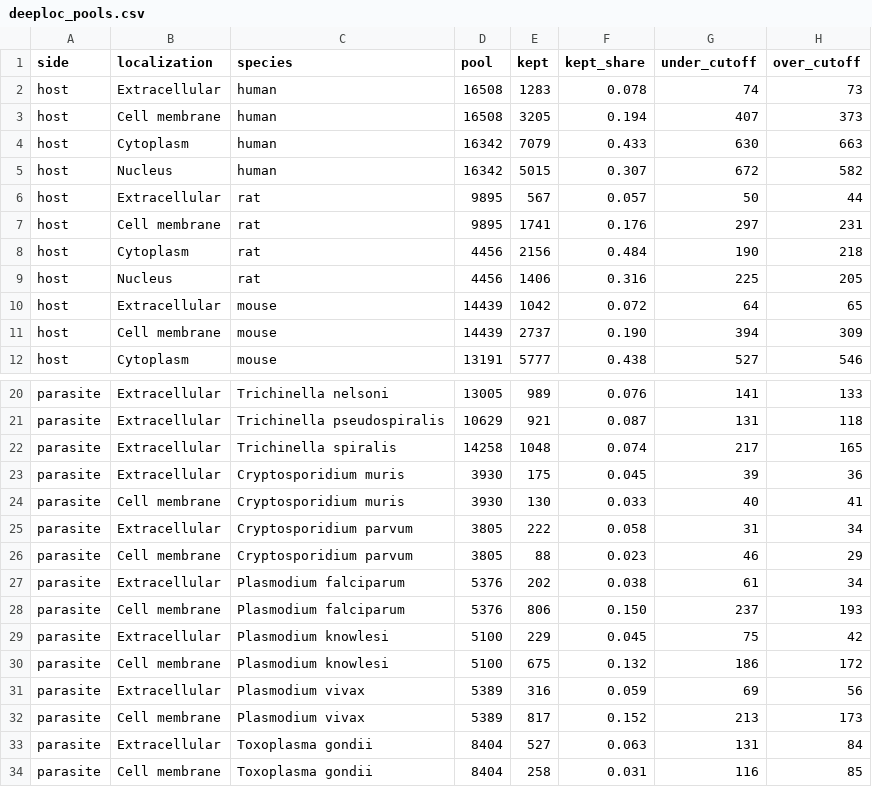
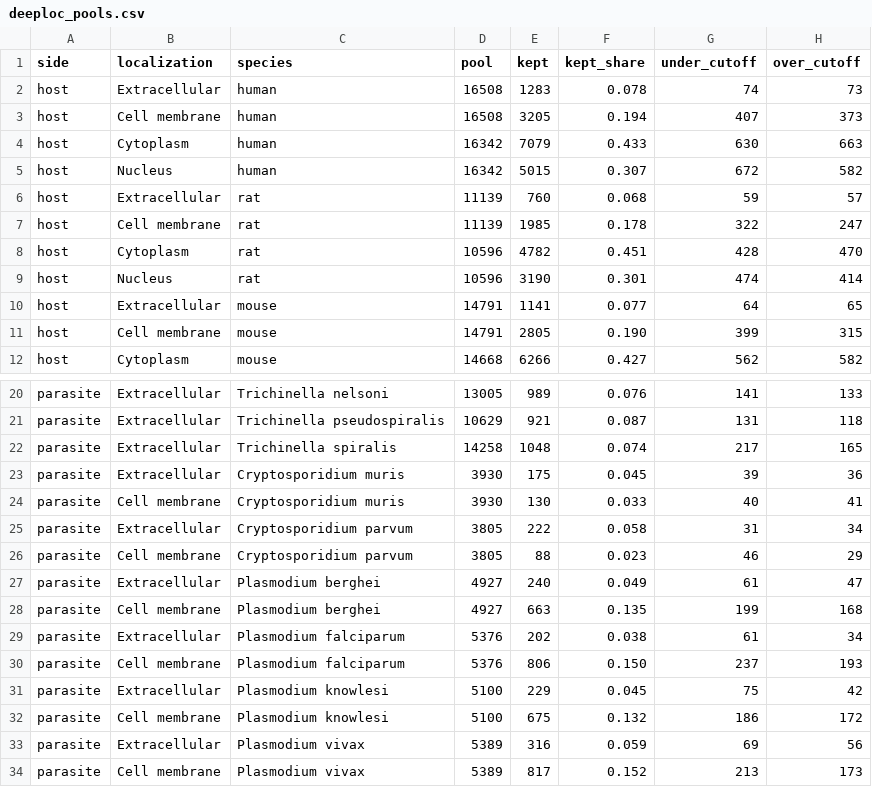
Before and after one commit to Multiomics-Analytics-Group/OrthoHPI2.0, a CSV file: paper/tables/deeploc_pools.csv, drawn as a sheet; only a part is shown, gaps mark what is left out; the shorter side is filled out with more unchanged rows; the diff covers the shown part only.

```diff
--- a/paper/tables/deeploc_pools.csv
+++ b/paper/tables/deeploc_pools.csv
@@ -5,8 +5,8 @@ host,Cytoplasm,human,16342,7079,0.433,630,663
 host,Nucleus,human,16342,5015,0.307,672,582
-host,Extracellular,rat,9895,567,0.057,50,44
-host,Cell membrane,rat,9895,1741,0.176,297,231
-host,Cytoplasm,rat,4456,2156,0.484,190,218
-host,Nucleus,rat,4456,1406,0.316,225,205
-host,Extracellular,mouse,14439,1042,0.072,64,65
-host,Cell membrane,mouse,14439,2737,0.190,394,309
-host,Cytoplasm,mouse,13191,5777,0.438,527,546
+host,Extracellular,rat,11139,760,0.068,59,57
+host,Cell membrane,rat,11139,1985,0.178,322,247
+host,Cytoplasm,rat,10596,4782,0.451,428,470
+host,Nucleus,rat,10596,3190,0.301,474,414
+host,Extracellular,mouse,14791,1141,0.077,64,65
+host,Cell membrane,mouse,14791,2805,0.190,399,315
+host,Cytoplasm,mouse,14668,6266,0.427,562,582
@@ -26,2 +26,4 @@ parasite,Extracellular,Cryptosporidium parvum,3805,222,0.058,31,34
 parasite,Cell membrane,Cryptosporidium parvum,3805,88,0.023,46,29
+parasite,Extracellular,Plasmodium berghei,4927,240,0.049,61,47
+parasite,Cell membrane,Plasmodium berghei,4927,663,0.135,199,168
 parasite,Extracellular,Plasmodium falciparum,5376,202,0.038,61,34
```
Also changed, not shown: 2 added rows and 5 edited cells elsewhere in this file, paper/tables/confidence.csv, paper/tables/funnel.csv, 4 other files.
